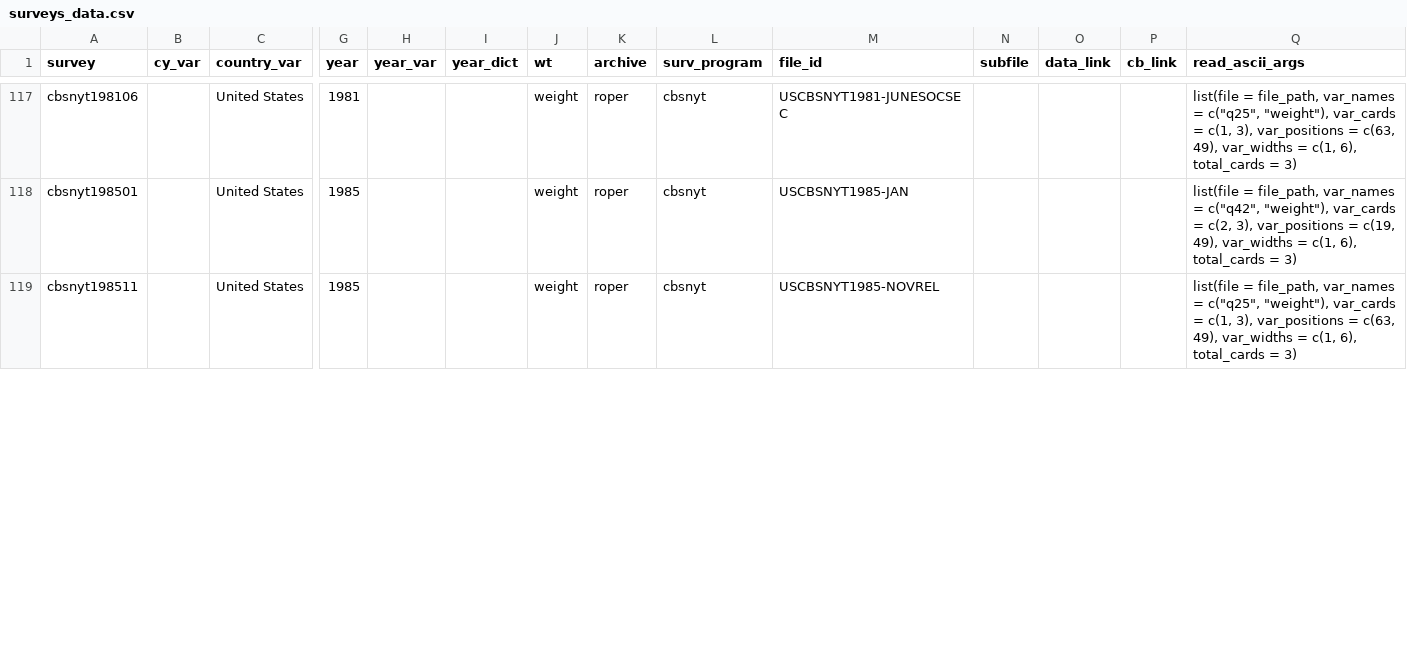
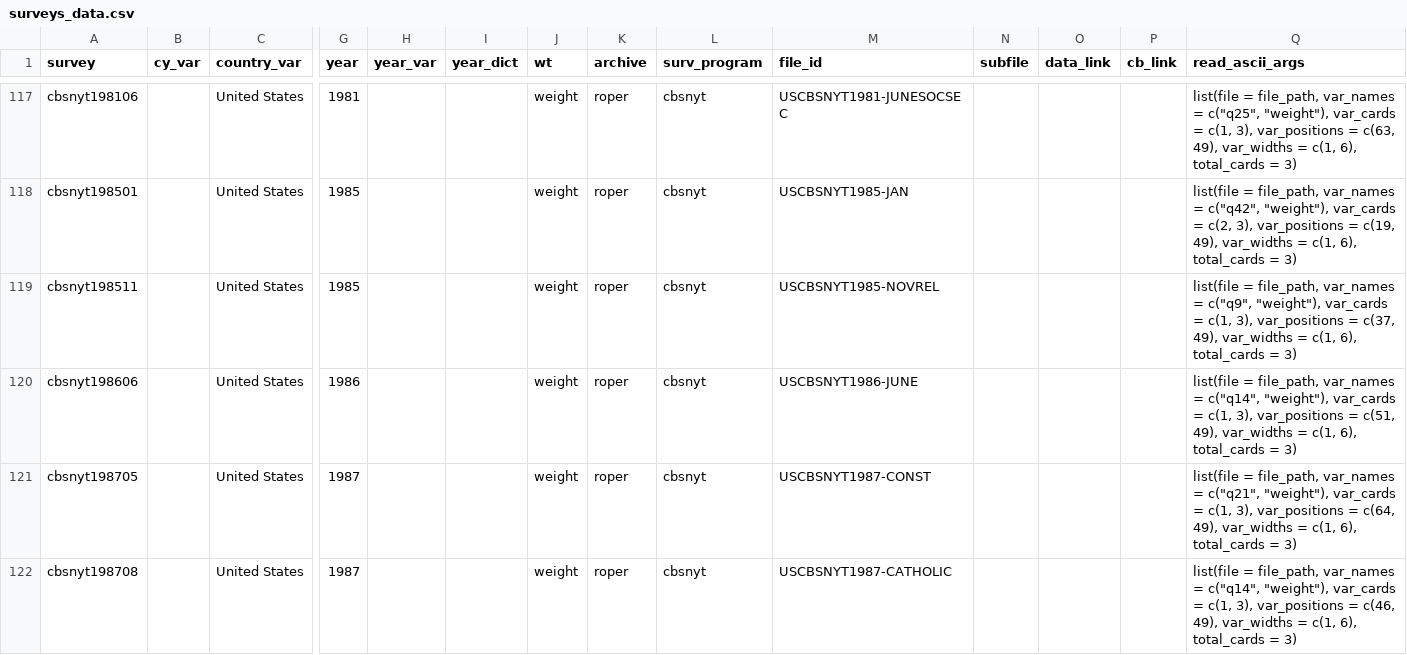
Before and after one commit to fsolt/DCPO, a CSV file: data/surveys_data.csv, drawn as a sheet; only a part is shown, gaps mark what is left out; rows hold the shown columns only; the diff covers the shown part only; the diff names each change by its address in the sheet, - before the commit and + after, or states it on an @@ line.

Commit message:
add cbsnyt1985-1989, usnwr198706

```diff
--- a/data/surveys_data.csv
+++ b/data/surveys_data.csv
-Q119 (read_ascii_args): …var_names = c("q25", "weight"), var_cards = c(1, 3), var_positions = c(63, 49), var_widths…
+Q119 (read_ascii_args): …var_names = c("q9", "weight"), var_cards = c(1, 3), var_positions = c(37, 49), var_widths…
+row 120: cbsnyt198606 |  | United States | 1986 |  |  | weight | roper | cbsnyt | USCBSNYT1986-JUNE |  |  |  | list(file = file_path, var_names = c("q14", "weight"), var_cards = c(1, 3), var_positions = c(51, 49), var_widths = c(1, 6), total_cards = 3)
+row 121: cbsnyt198705 |  | United States | 1987 |  |  | weight | roper | cbsnyt | USCBSNYT1987-CONST |  |  |  | list(file = file_path, var_names = c("q21", "weight"), var_cards = c(1, 3), var_positions = c(64, 49), var_widths = c(1, 6), total_cards = 3)
+row 122: cbsnyt198708 |  | United States | 1987 |  |  | weight | roper | cbsnyt | USCBSNYT1987-CATHOLIC |  |  |  | list(file = file_path, var_names = c("q14", "weight"), var_cards = c(1, 3), var_positions = c(46, 49), var_widths = c(1, 6), total_cards = 3)
```
Also changed, not shown: 3 added rows and 1 edited cell elsewhere in this file, 1 other file.
